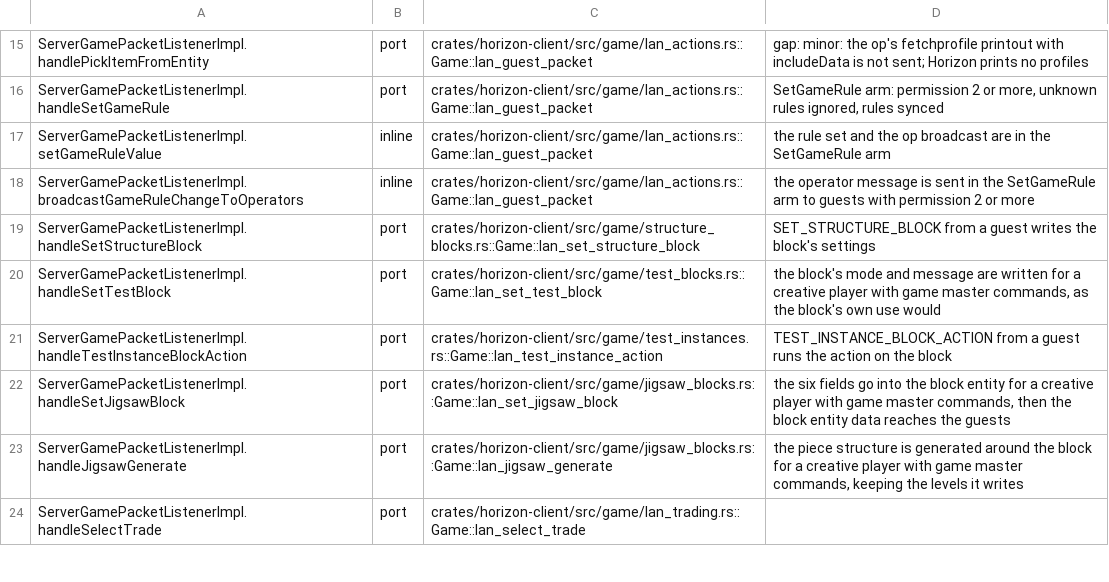
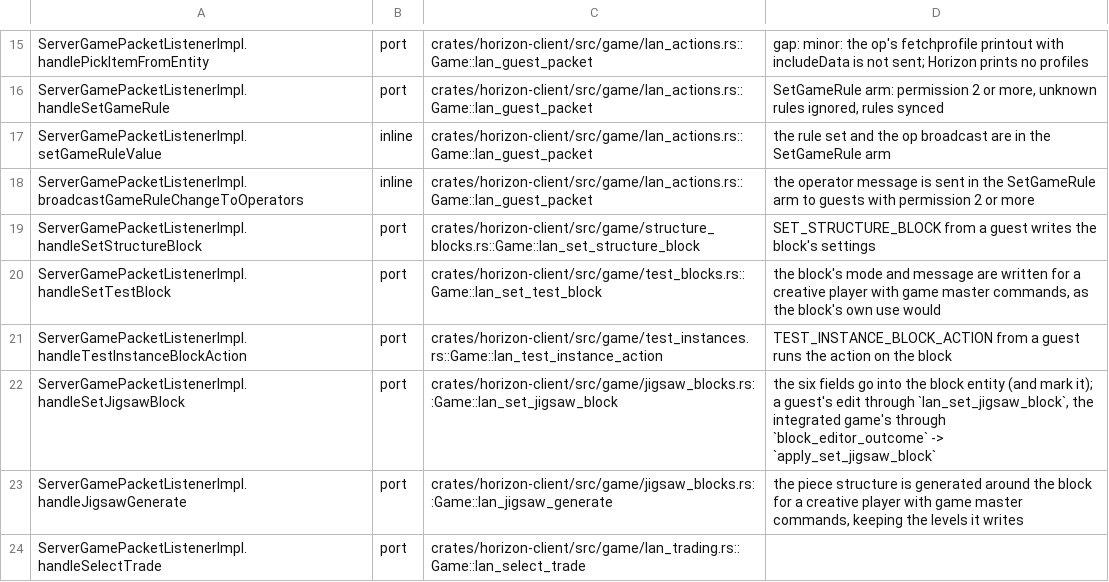
Before and after one commit to heyskylo/horizon-ios, a TSV file: tools/port_map/rest-018.tsv, drawn as a sheet; only a part is shown, gaps mark what is left out.

Commit message:
port_map: handleSetJigsawBlock applies locally too
The guest path marks the block entity; the integrated game applies the
same packet through the editor's Done.

```diff
--- a/tools/port_map/rest-018.tsv
+++ b/tools/port_map/rest-018.tsv
@@ -21,3 +21,3 @@ ServerGamePacketListenerImpl.handleSetTestBlock	port	crates/horizon-client/src/g
 ServerGamePacketListenerImpl.handleTestInstanceBlockAction	port	crates/horizon-client/src/game/test_instances.rs::Game::lan_test_instance_action	TEST_INSTANCE_BLOCK_ACTION from a guest runs the action on the block
-ServerGamePacketListenerImpl.handleSetJigsawBlock	port	crates/horizon-client/src/game/jigsaw_blocks.rs::Game::lan_set_jigsaw_block	the six fields go into the block entity for a creative player with game master commands, then the block entity data reaches the guests
+ServerGamePacketListenerImpl.handleSetJigsawBlock	port	crates/horizon-client/src/game/jigsaw_blocks.rs::Game::lan_set_jigsaw_block	the six fields go into the block entity (and mark it); a guest's edit through `lan_set_jigsaw_block`, the integrated game's through `block_editor_outcome` -> `apply_set_jigsaw_block`
 ServerGamePacketListenerImpl.handleJigsawGenerate	port	crates/horizon-client/src/game/jigsaw_blocks.rs::Game::lan_jigsaw_generate	the piece structure is generated around the block for a creative player with game master commands, keeping the levels it writes
```
